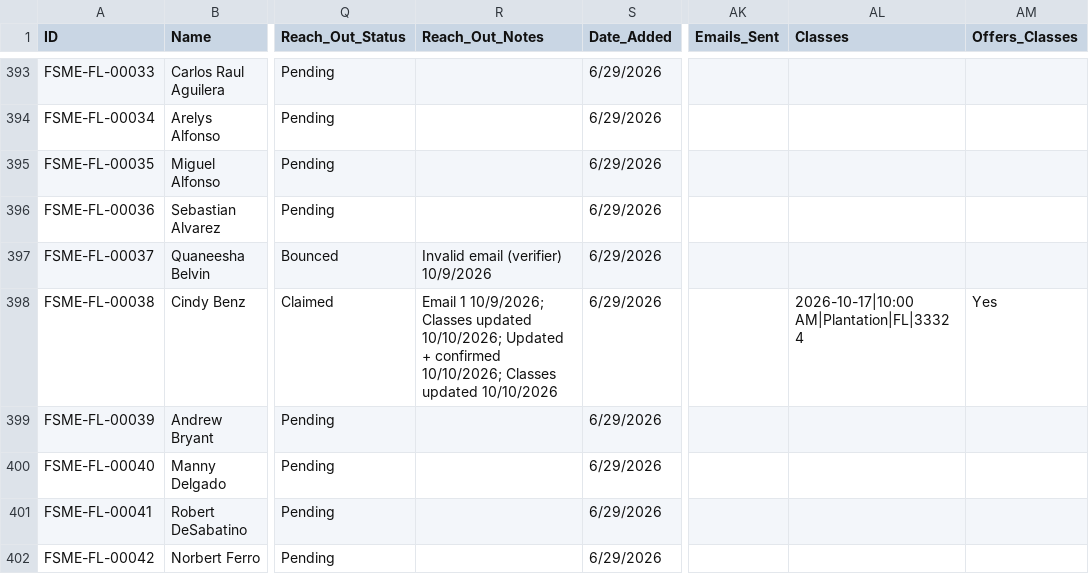
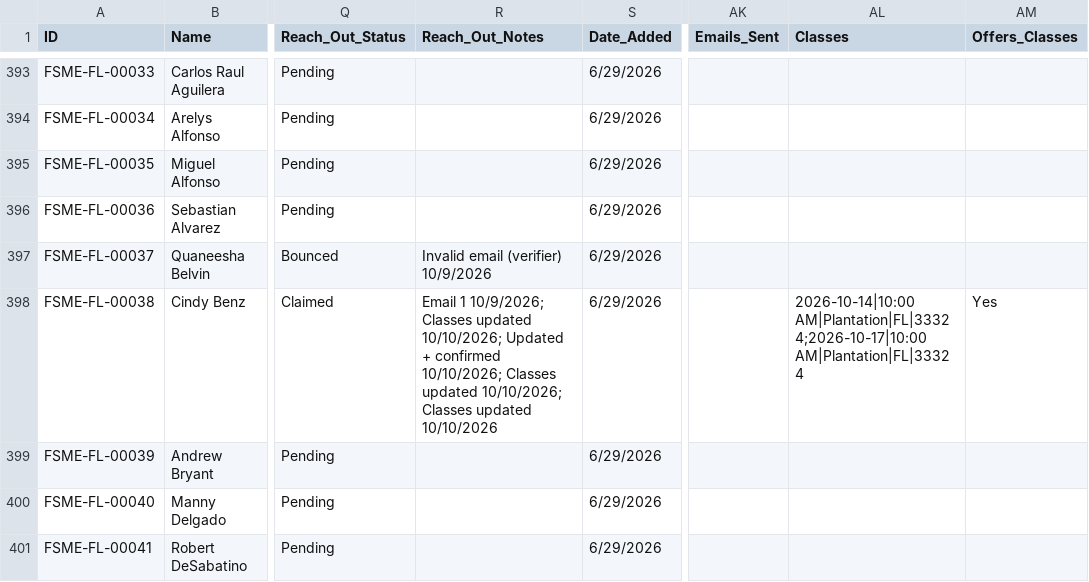
Before and after one commit to novernmanagement-coder/FSME-Tools, a CSV file: FoodSafetyMadeEasy/FSME Proctor Directory.csv, drawn as a sheet; only a part is shown, gaps mark what is left out; the shorter side is filled out with more unchanged rows; the diff names each change by its address in the sheet, - before the commit and + after, or states it on an @@ line.

Commit message:
Classes updated: Cindy Benz

```diff
--- a/FoodSafetyMadeEasy/FSME Proctor Directory.csv
+++ b/FoodSafetyMadeEasy/FSME Proctor Directory.csv
-R398 (Reach_Out_Notes): …Classes updated 10/10/2026
+R398 (Reach_Out_Notes): …Classes updated 10/10/2026; Classes updated 10/10/2026
-AL398 (Classes): 2026-10-17|10:00 AM|Plantation|FL|33324
+AL398 (Classes): 2026-10-14|10:00 AM|Plantation|FL|33324;2026-10-17|10:00 AM|Plantation|FL|33324
```
